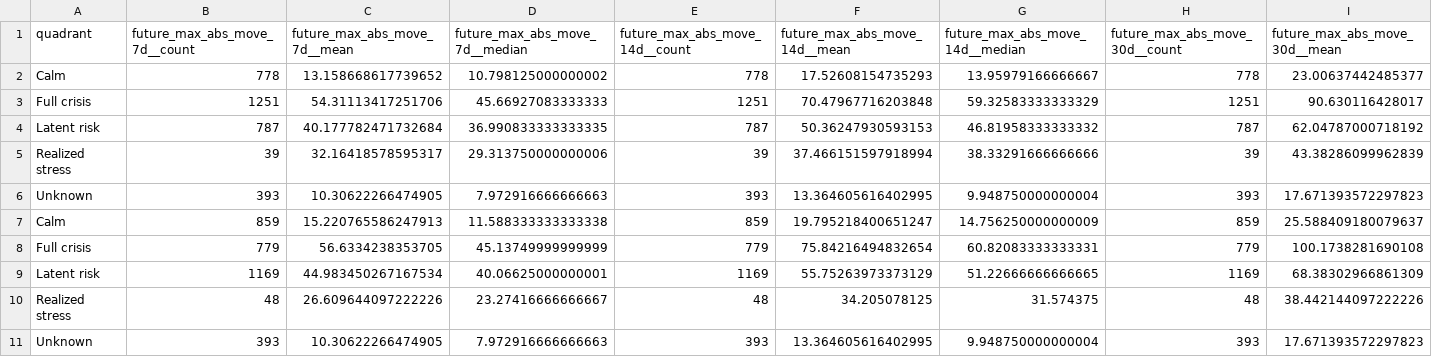
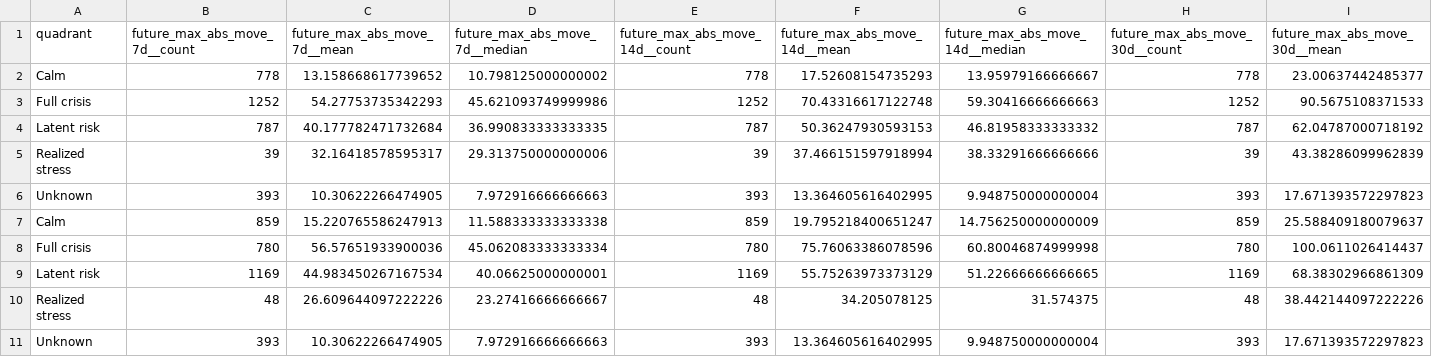
Before and after one commit to getparagua/paragua-sesi, a CSV file: assets/validation/quadrants_summary.csv, drawn as a sheet; only a part is shown; removed rows and columns are numbered as before the commit, all else as after; rows hold the shown columns only; the diff names each change by its address in the sheet, - before the commit and + after, or states it on an @@ line.

```diff
--- a/assets/validation/quadrants_summary.csv
+++ b/assets/validation/quadrants_summary.csv
-row 3: Full crisis | 1251 | 54.31113417251706 | 45.66927083333333 | 1251 | 70.47967716203848 | 59.32583333333329 | 1251 | 90.630116428017
+row 3: Full crisis | 1252 | 54.27753735342293 | 45.621093749999986 | 1252 | 70.43316617122748 | 59.30416666666663 | 1252 | 90.5675108371533
-row 8: Full crisis | 779 | 56.6334238353705 | 45.13749999999999 | 779 | 75.84216494832654 | 60.82083333333331 | 779 | 100.1738281690108
+row 8: Full crisis | 780 | 56.57651933900036 | 45.062083333333334 | 780 | 75.76063386078596 | 60.80046874999998 | 780 | 100.0611026414437
```
Also changed, not shown: assets/validation/lead_lag_corr_SESI_vs_vol7d.csv, assets/validation/table_when_SESI_gt_thresholds.csv, 8 other files.
